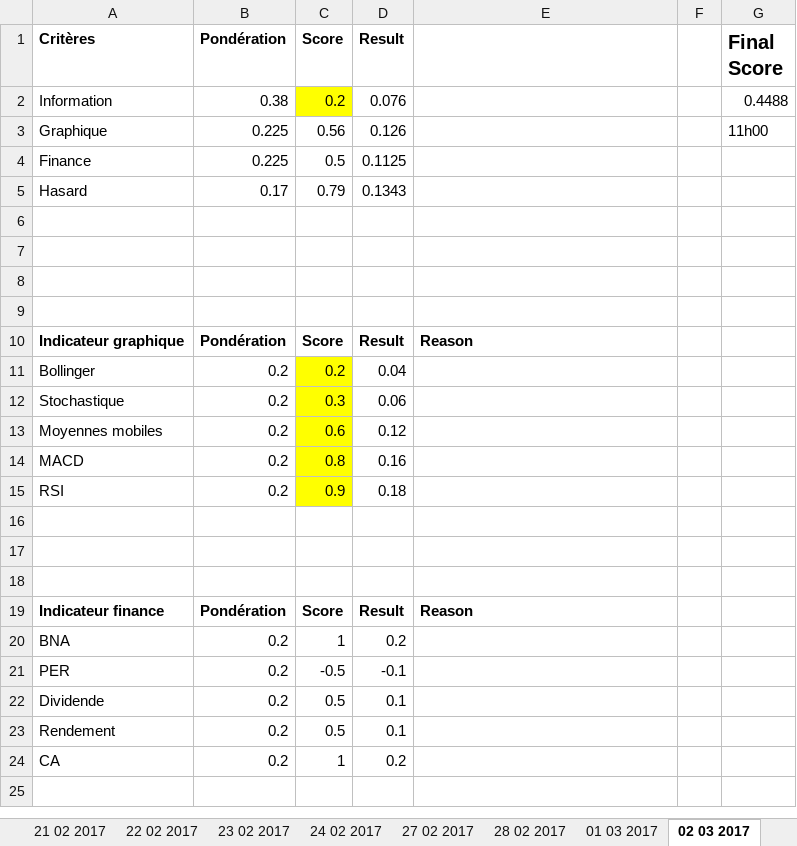
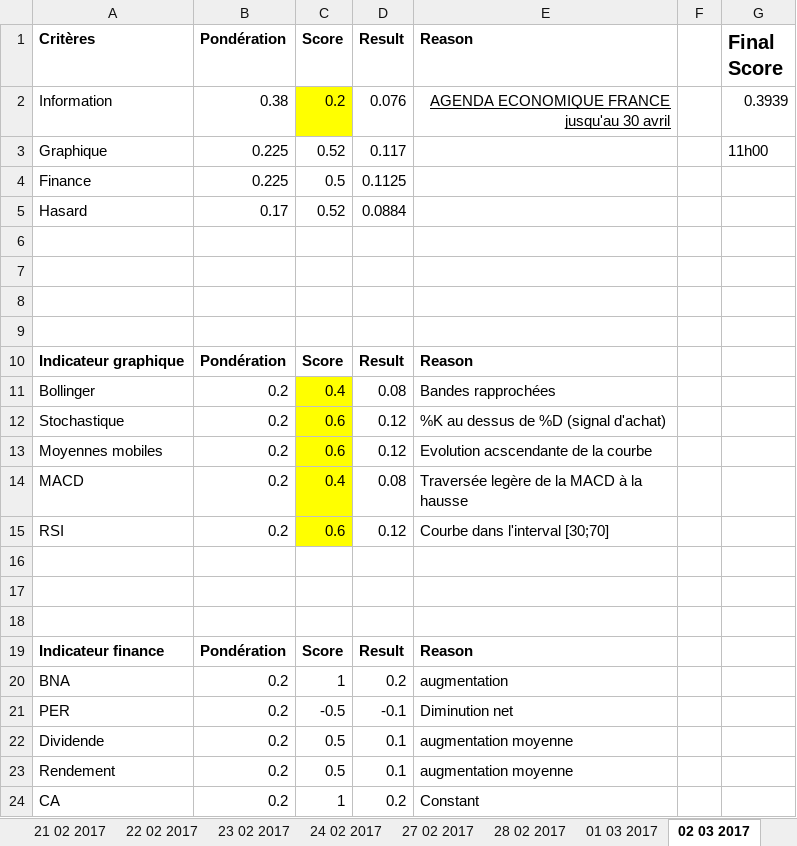
Before and after one commit to NathanKun/StockChooser, an Excel workbook: data/Airbus.xlsx, sheet 02 03 2017, drawn as a sheet; values as stored, in another font and other column widths than the file's, no borders; the diff names each change by its address in the sheet, - before the commit and + after, or states it on an @@ line.

```diff
--- a/data/Airbus.xlsx (sheet 02 03 2017)
+++ b/data/Airbus.xlsx (sheet 02 03 2017)
-E1: (empty)
+E1: Reason
-E2 (Reason): (empty)
+E2 (Reason): AGENDA ECONOMIQUE FRANCE jusqu'au 30 avril
-G2 (Final Score): 0.4488
+G2 (Final Score): 0.3939
-C3 (Score): 0.56
+C3 (Score): 0.52
-D3 (Result): 0.126
+D3 (Result): 0.117
-C5 (Score): 0.79
+C5 (Score): 0.52
-D5 (Result): 0.1343
+D5 (Result): 0.0884
-C11 (Score): 0.2
+C11 (Score): 0.4
-D11 (Result): 0.04
+D11 (Result): 0.08
-E11 (Reason): (empty)
+E11 (Reason): Bandes rapprochées
-C12 (Score): 0.3
+C12 (Score): 0.6
-D12 (Result): 0.06
+D12 (Result): 0.12
-E12 (Reason): (empty)
+E12 (Reason): %K au dessus de %D (signal d'achat)
-E13 (Reason): (empty)
+E13 (Reason): Evolution acscendante de la courbe
-C14 (Score): 0.8
+C14 (Score): 0.4
-D14 (Result): 0.16
+D14 (Result): 0.08
-E14 (Reason): (empty)
+E14 (Reason): Traversée legère de la MACD à la hausse
-C15 (Score): 0.9
+C15 (Score): 0.6
-D15 (Result): 0.18
+D15 (Result): 0.12
-E15 (Reason): (empty)
+E15 (Reason): Courbe dans l'interval [30;70]
-E20 (Reason): (empty)
+E20 (Reason): augmentation
-E21 (Reason): (empty)
+E21 (Reason): Diminution net
-E22:E23 (Reason): (empty)
+E22:E23 (Reason): augmentation moyenne
-E24 (Reason): (empty)
+E24 (Reason): Constant
```
Also changed, not shown: sheet 03 03 2017, sheet 01 03 2017, sheet 23 02 2017, sheet 24 02 2017, sheet 22 02 2017, sheet 27 02 2017, 7 more sheets.
